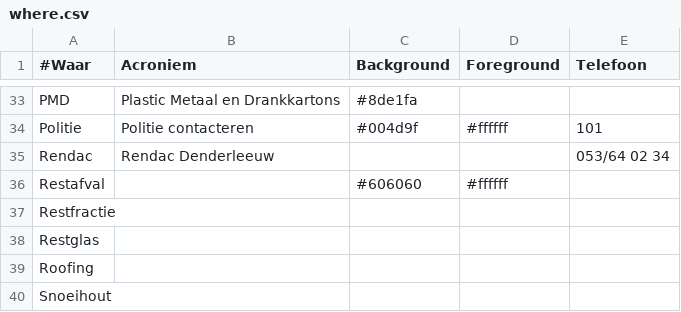
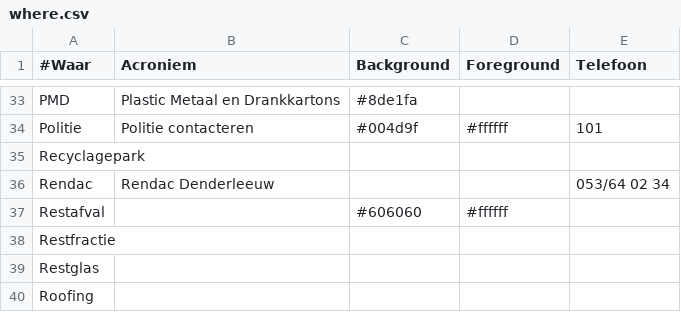
Before and after one commit to hapytex/afvalalfabet, a CSV file: data/where.csv, drawn as a sheet; only a part is shown, gaps mark what is left out; the shorter side is filled out with more unchanged rows; the diff names each change by its address in the sheet, - before the commit and + after, or states it on an @@ line.

```diff
--- a/data/where.csv
+++ b/data/where.csv
+row 35: Recyclagepark
```
Also changed, not shown: data/data.csv, 1 other file.
